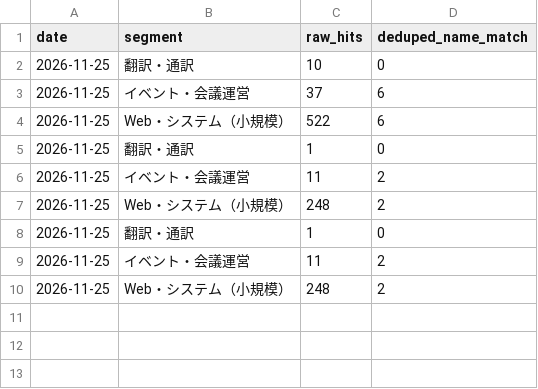
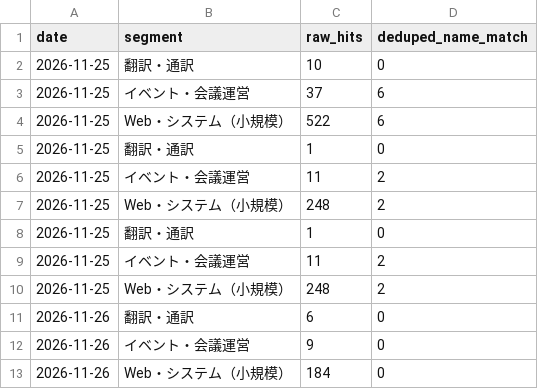
Before and after one commit to daisukenakagawa-blip/ai-company, a CSV file: workspace/kkj-digest/log.csv, drawn as a sheet.

```diff
--- a/workspace/kkj-digest/log.csv
+++ b/workspace/kkj-digest/log.csv
@@ -10 +10,4 @@ date,segment,raw_hits,deduped_name_match
 2026-11-25,Web・システム（小規模）,248,2
+2026-11-26,翻訳・通訳,6,0
+2026-11-26,イベント・会議運営,9,0
+2026-11-26,Web・システム（小規模）,184,0
```
Also changed, not shown: 17 other files.
